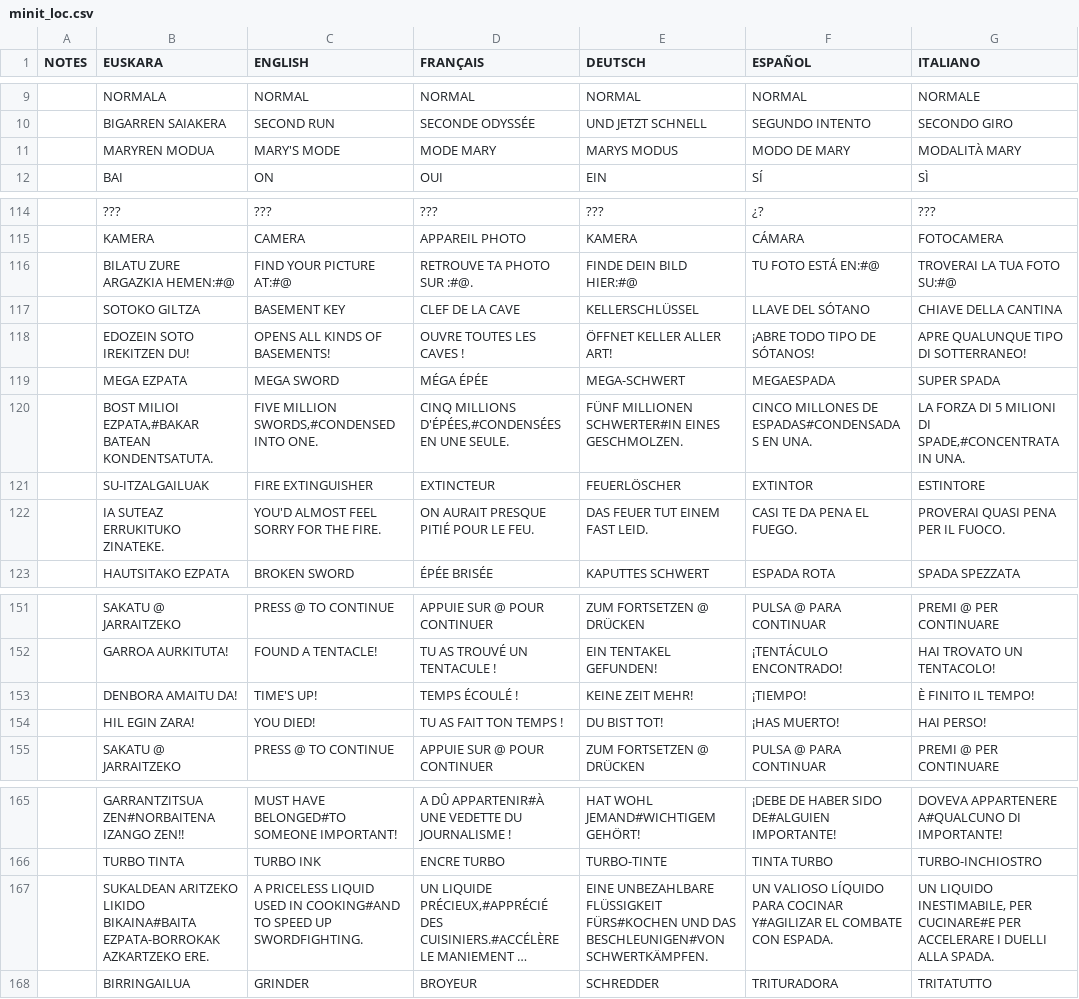
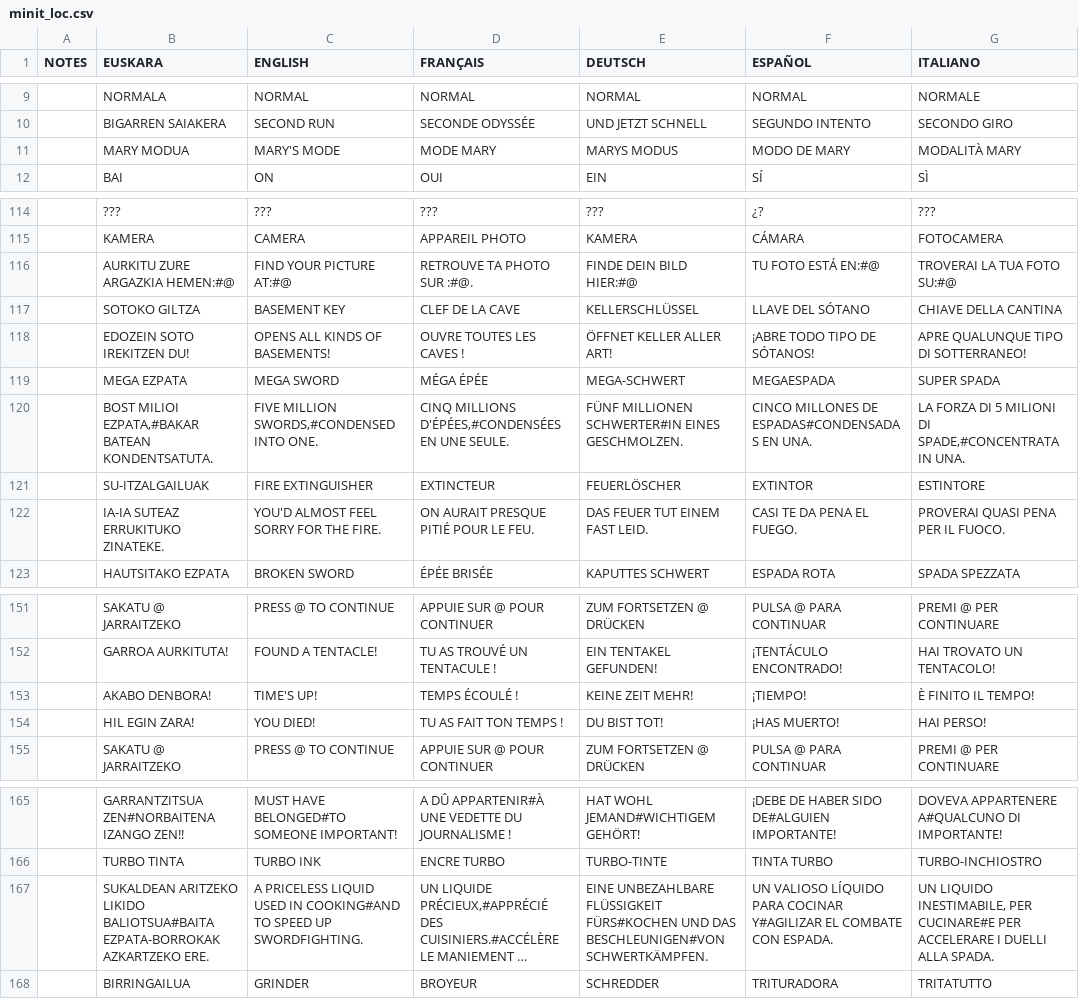
Before and after one commit to josuigoa/itzulpenak, a CSV file: minit/minit_loc.csv, drawn as a sheet; only a part is shown, gaps mark what is left out; long unchanged cells end in …; the diff covers the shown part only; the diff names each change by its address in the sheet, - before the commit and + after, or states it on an @@ line.

```diff
--- a/minit/minit_loc.csv
+++ b/minit/minit_loc.csv
-B11 (EUSKARA): MARYREN MODUA
+B11 (EUSKARA): MARY MODUA
-B116 (EUSKARA): BILATU ZURE ARGAZKIA HEMEN:#@
+B116 (EUSKARA): AURKITU ZURE ARGAZKIA HEMEN:#@
-B122 (EUSKARA): IA SUTEAZ ERRUKITUKO ZINATEKE.
+B122 (EUSKARA): IA-IA SUTEAZ ERRUKITUKO ZINATEKE.
-B153 (EUSKARA): DENBORA AMAITU DA!
+B153 (EUSKARA): AKABO DENBORA!
-B167 (EUSKARA): …ARITZEKO LIKIDO BIKAINA#BAITA EZPATA-BORROKAK AZKARTZEKO…
+B167 (EUSKARA): …ARITZEKO LIKIDO BALIOTSUA#BAITA EZPATA-BORROKAK AZKARTZEKO…
```
Also changed, not shown: 22 edited cells elsewhere in this file.
